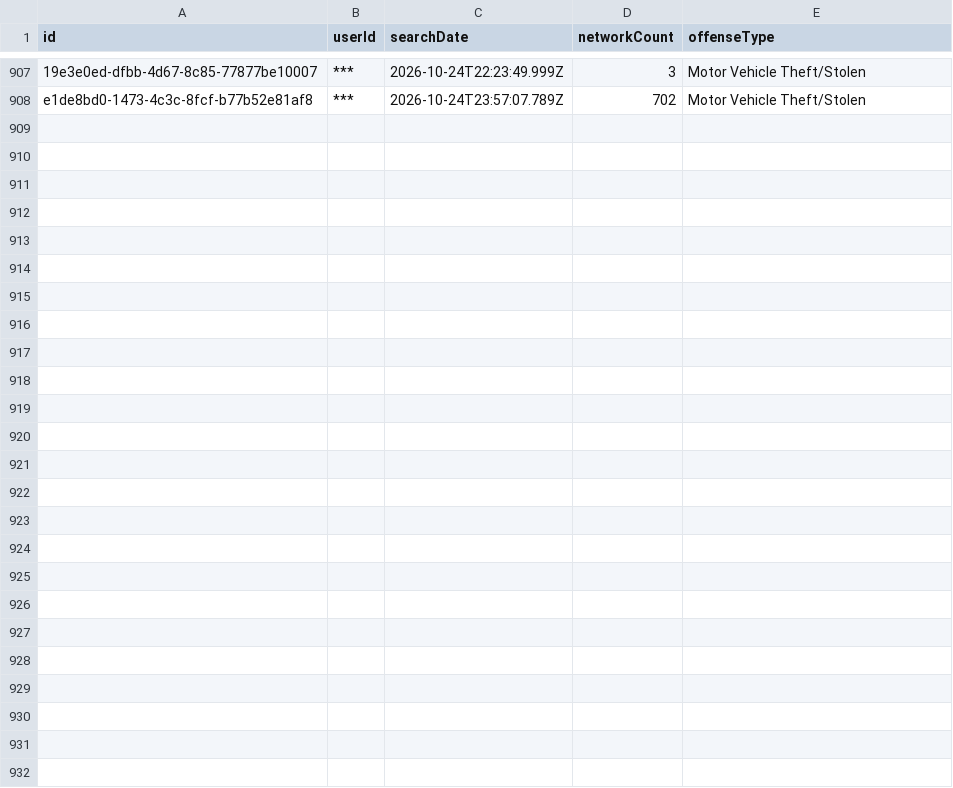
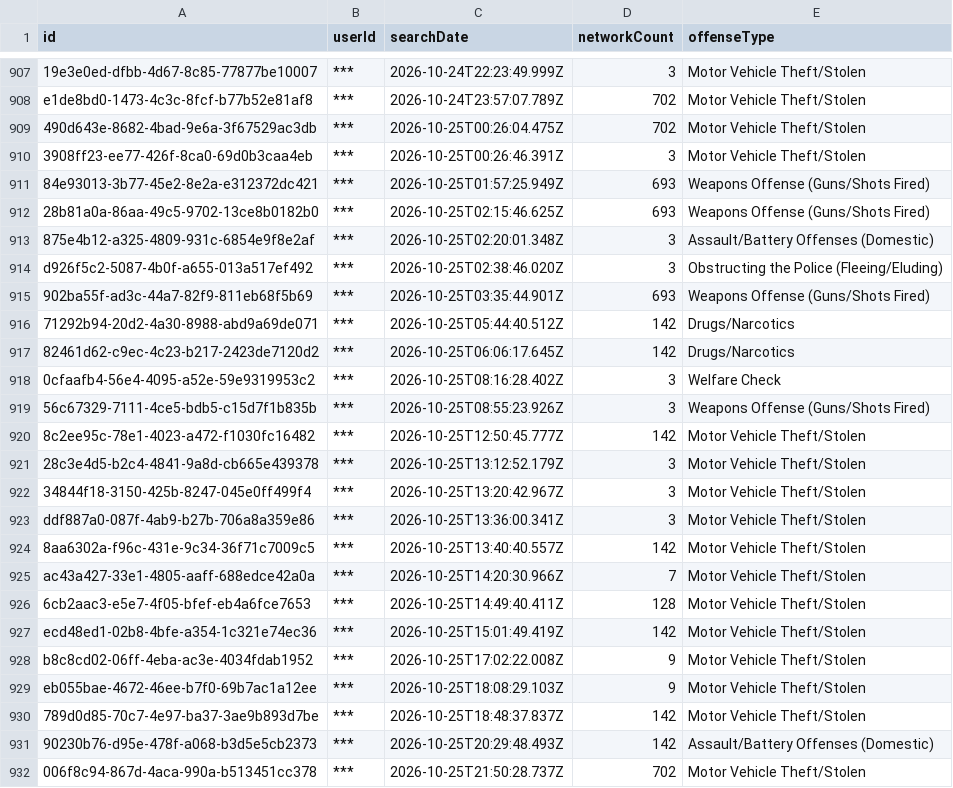
Before and after one commit to Cantica-Systems/mi-flock-transparency, a CSV file: kalamazoo/data/kalamazoo-city-pd/2026-10.csv, drawn as a sheet; only a part is shown, gaps mark what is left out; the diff names each change by its address in the sheet, - before the commit and + after, or states it on an @@ line.

Commit message:
Update at 2026-10-27T20:04Z (kalamazoo-city-pd +24; portage-city-pd +3)

```diff
--- a/kalamazoo/data/kalamazoo-city-pd/2026-10.csv
+++ b/kalamazoo/data/kalamazoo-city-pd/2026-10.csv
+row 909: 490d643e-8682-4bad-9e6a-3f67529ac3db | *** | 2026-10-25T00:26:04.475Z | 702 | Motor Vehicle Theft/Stolen
+row 910: 3908ff23-ee77-426f-8ca0-69d0b3caa4eb | *** | 2026-10-25T00:26:46.391Z | 3 | Motor Vehicle Theft/Stolen
+row 911: 84e93013-3b77-45e2-8e2a-e312372dc421 | *** | 2026-10-25T01:57:25.949Z | 693 | Weapons Offense (Guns/Shots Fired)
+row 912: 28b81a0a-86aa-49c5-9702-13ce8b0182b0 | *** | 2026-10-25T02:15:46.625Z | 693 | Weapons Offense (Guns/Shots Fired)
+row 913: 875e4b12-a325-4809-931c-6854e9f8e2af | *** | 2026-10-25T02:20:01.348Z | 3 | Assault/Battery Offenses (Domestic)
+row 914: d926f5c2-5087-4b0f-a655-013a517ef492 | *** | 2026-10-25T02:38:46.020Z | 3 | Obstructing the Police (Fleeing/Eluding)
+row 915: 902ba55f-ad3c-44a7-82f9-811eb68f5b69 | *** | 2026-10-25T03:35:44.901Z | 693 | Weapons Offense (Guns/Shots Fired)
+row 916: 71292b94-20d2-4a30-8988-abd9a69de071 | *** | 2026-10-25T05:44:40.512Z | 142 | Drugs/Narcotics
+row 917: 82461d62-c9ec-4c23-b217-2423de7120d2 | *** | 2026-10-25T06:06:17.645Z | 142 | Drugs/Narcotics
+row 918: 0cfaafb4-56e4-4095-a52e-59e9319953c2 | *** | 2026-10-25T08:16:28.402Z | 3 | Welfare Check
+row 919: 56c67329-7111-4ce5-bdb5-c15d7f1b835b | *** | 2026-10-25T08:55:23.926Z | 3 | Weapons Offense (Guns/Shots Fired)
+row 920: 8c2ee95c-78e1-4023-a472-f1030fc16482 | *** | 2026-10-25T12:50:45.777Z | 142 | Motor Vehicle Theft/Stolen
+row 921: 28c3e4d5-b2c4-4841-9a8d-cb665e439378 | *** | 2026-10-25T13:12:52.179Z | 3 | Motor Vehicle Theft/Stolen
+row 922: 34844f18-3150-425b-8247-045e0ff499f4 | *** | 2026-10-25T13:20:42.967Z | 3 | Motor Vehicle Theft/Stolen
+row 923: ddf887a0-087f-4ab9-b27b-706a8a359e86 | *** | 2026-10-25T13:36:00.341Z | 3 | Motor Vehicle Theft/Stolen
+row 924: 8aa6302a-f96c-431e-9c34-36f71c7009c5 | *** | 2026-10-25T13:40:40.557Z | 142 | Motor Vehicle Theft/Stolen
+row 925: ac43a427-33e1-4805-aaff-688edce42a0a | *** | 2026-10-25T14:20:30.966Z | 7 | Motor Vehicle Theft/Stolen
+row 926: 6cb2aac3-e5e7-4f05-bfef-eb4a6fce7653 | *** | 2026-10-25T14:49:40.411Z | 128 | Motor Vehicle Theft/Stolen
+row 927: ecd48ed1-02b8-4bfe-a354-1c321e74ec36 | *** | 2026-10-25T15:01:49.419Z | 142 | Motor Vehicle Theft/Stolen
+row 928: b8c8cd02-06ff-4eba-ac3e-4034fdab1952 | *** | 2026-10-25T17:02:22.008Z | 9 | Motor Vehicle Theft/Stolen
+row 929: eb055bae-4672-46ee-b7f0-69b7ac1a12ee | *** | 2026-10-25T18:08:29.103Z | 9 | Motor Vehicle Theft/Stolen
+row 930: 789d0d85-70c7-4e97-ba37-3ae9b893d7be | *** | 2026-10-25T18:48:37.837Z | 142 | Motor Vehicle Theft/Stolen
+row 931: 90230b76-d95e-478f-a068-b3d5e5cb2373 | *** | 2026-10-25T20:29:48.493Z | 142 | Assault/Battery Offenses (Domestic)
+row 932: 006f8c94-867d-4aca-990a-b513451cc378 | *** | 2026-10-25T21:50:28.737Z | 702 | Motor Vehicle Theft/Stolen
```
Also changed, not shown: kalamazoo/data/kalamazoo-city-pd/stats.csv, kalamazoo/data/portage-city-pd/2026-10.csv, 7 other files.
